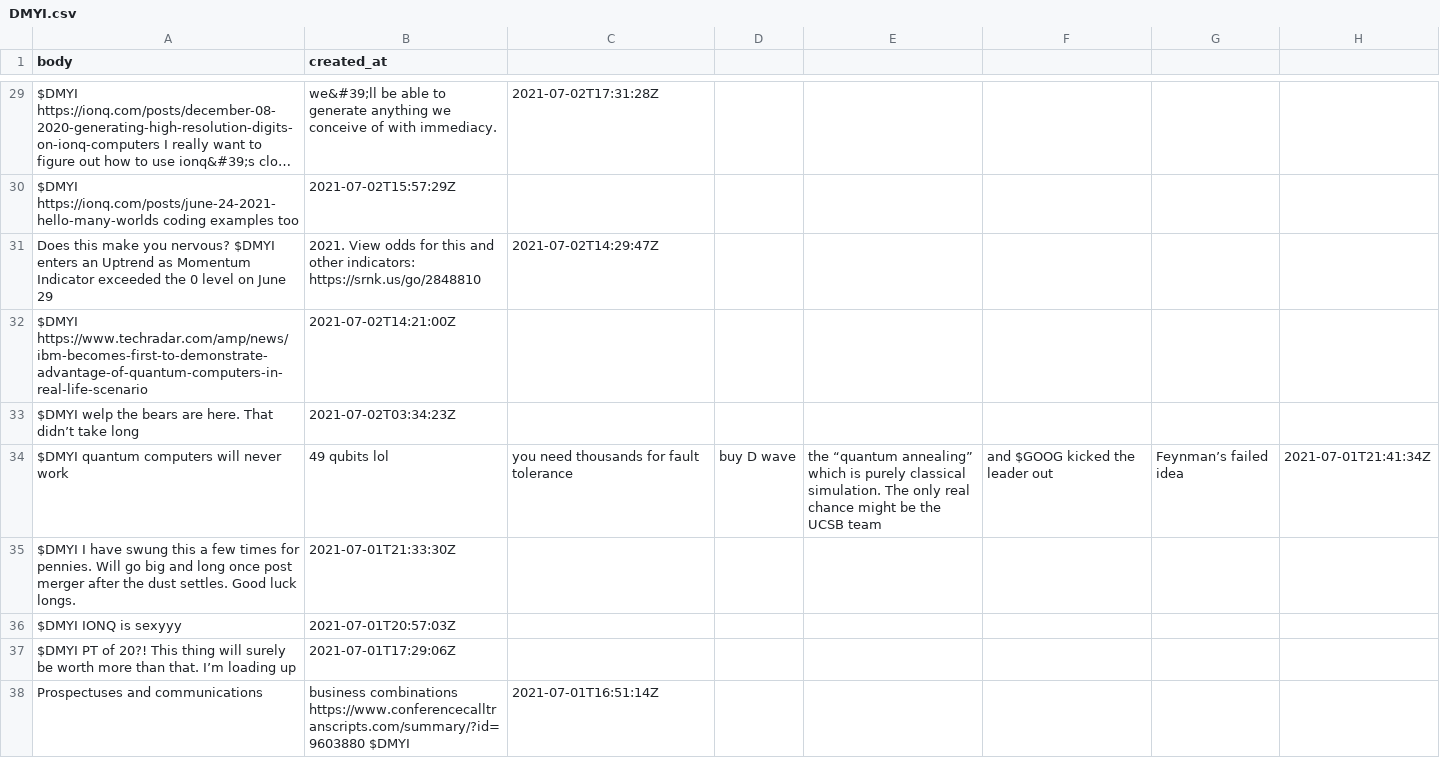
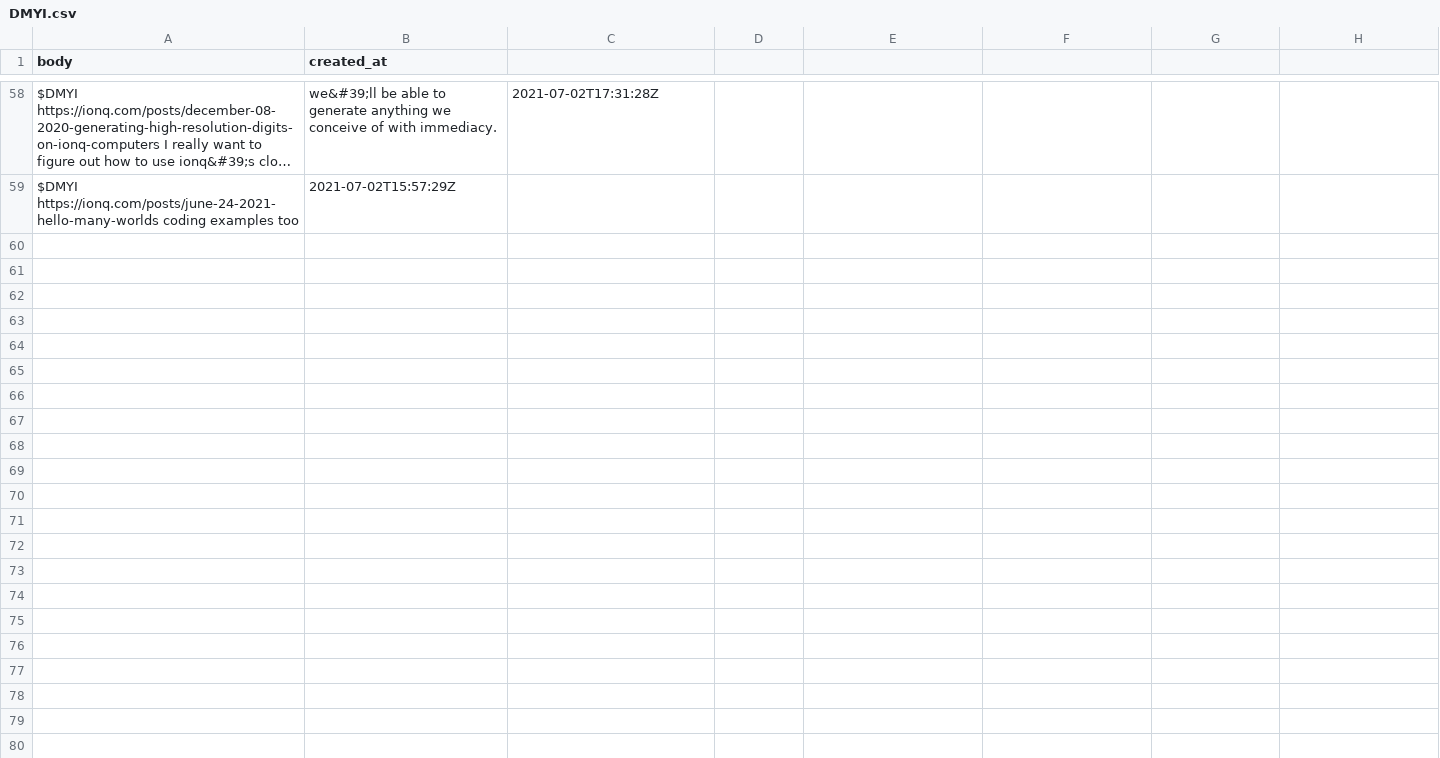
Before and after one commit to dli-invest/conscrap, a CSV file: data/twits/DMYI.csv, drawn as a sheet; only a part is shown, gaps mark what is left out; long unchanged cells end in …; removed rows and columns are numbered as before the commit, all else as after; the diff covers the shown part only; the diff names each change by its address in the sheet, - before the commit and + after, or states it on an @@ line.

```diff
--- a/data/twits/DMYI.csv
+++ b/data/twits/DMYI.csv
-row 31: Does this make you nervous? $DMYI enters an Uptrend as Momentum Indicator exceeded the 0 level on June 29 | 2021. View odds for this and other indicators: https://srnk.us/go/2848810 | 2021-07-02T14:29:47Z
-row 32: $DMYI https://www.techradar.com/amp/news/ibm-becomes-first-to-demonstrate-advantage-of-quantum-computers-in-real-life-scenario | 2021-07-02T14:21:00Z
-row 33: $DMYI welp the bears are here. That didn’t take long | 2021-07-02T03:34:23Z
-row 34: $DMYI quantum computers will never work | 49 qubits lol | you need thousands for fault tolerance | buy D wave | the “quantum annealing” which is purely classical simulation. The only real chance might be the UCSB team | and $GOOG kicked the leader out | Feynman’s failed idea | 2021-07-01T21:41:34Z
-row 35: $DMYI I have swung this a few times for pennies. Will go big and long once post merger after the dust settles. Good luck longs. | 2021-07-01T21:33:30Z
-row 36: $DMYI IONQ is sexyyy | 2021-07-01T20:57:03Z
-row 37: $DMYI PT of 20?! This thing will surely be worth more than that. I’m loading up | 2021-07-01T17:29:06Z
-row 38: Prospectuses and communications | business combinations https://www.conferencecalltranscripts.com/summary/?id=9603880 $DMYI | 2021-07-01T16:51:14Z
```
Also changed, not shown: 28 added rows, 7 removed rows and 1 moved row elsewhere in this file, data/twits/IDKFF.csv, data/twits/PKKFF.csv, 1 other file.
